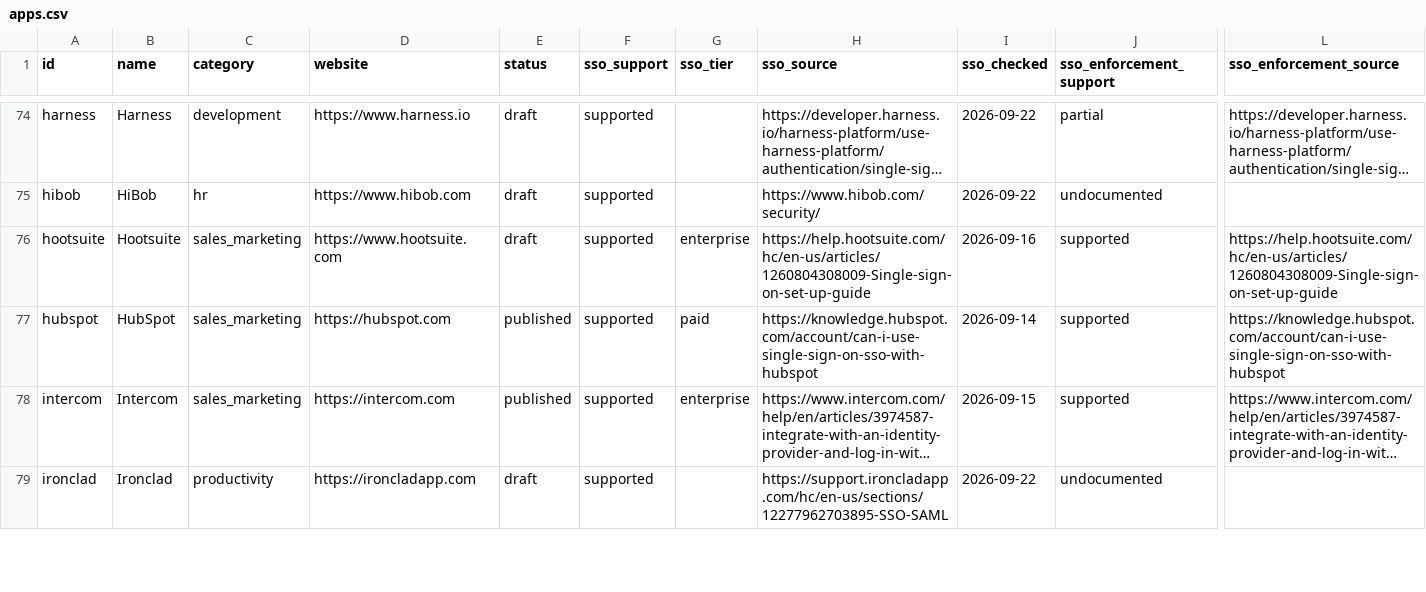
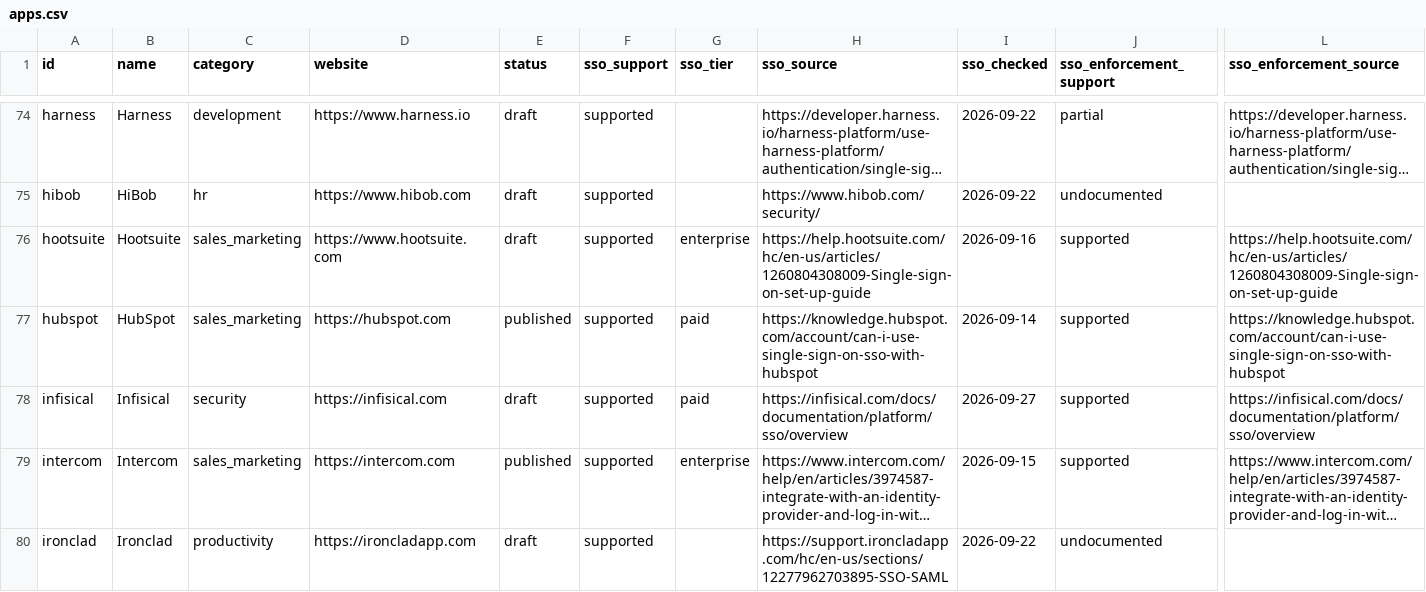
Before and after one commit to prithvikrishnab4u/VetThe.App, a CSV file: site/static/data/apps.csv, drawn as a sheet; only a part is shown, gaps mark what is left out; long unchanged cells end in …; rows hold the shown columns only; the diff covers the shown part only; the diff names each change by its address in the sheet, - before the commit and + after, or states it on an @@ line.

```diff
--- a/site/static/data/apps.csv
+++ b/site/static/data/apps.csv
+row 78: infisical | Infisical | security | https://infisical.com | draft | supported | paid | https://infisical.com/docs/documentation/platform/sso/overview | 2026-09-27 | supported | https://infisical.com/docs/documentation/platform/sso/overview
```
Also changed, not shown: 3 added rows elsewhere in this file, 3 other files.
